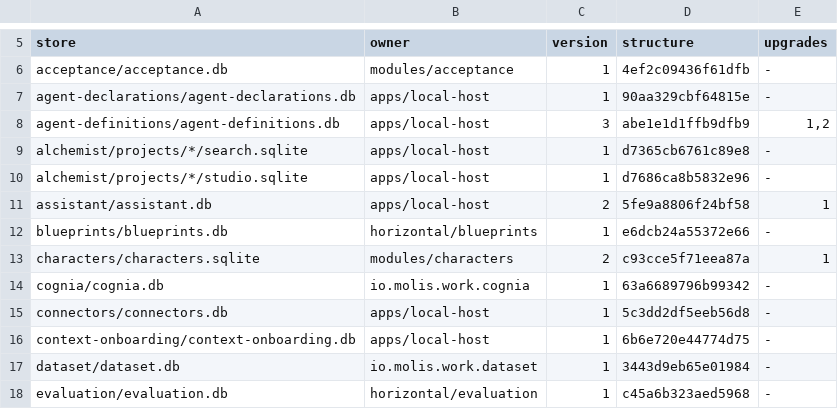
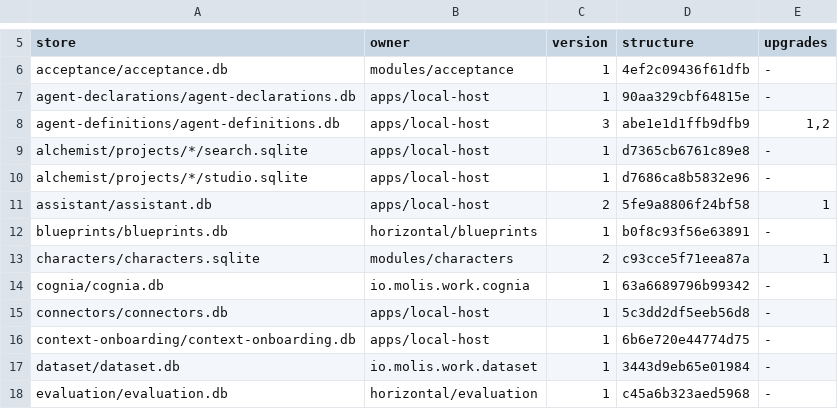
Before and after one commit to molis-ai/molis-work, a TSV file: tooling/gates/schemas/stores.tsv, drawn as a sheet; only a part is shown, gaps mark what is left out.

```diff
--- a/tooling/gates/schemas/stores.tsv
+++ b/tooling/gates/schemas/stores.tsv
@@ -11,3 +11,3 @@ alchemist/projects/*/studio.sqlite	apps/local-host	1	d7686ca8b5832e96	-
 assistant/assistant.db	apps/local-host	2	5fe9a8806f24bf58	1
-blueprints/blueprints.db	horizontal/blueprints	1	e6dcb24a55372e66	-
+blueprints/blueprints.db	horizontal/blueprints	1	b0f8c93f56e63891	-
 characters/characters.sqlite	modules/characters	2	c93cce5f71eea87a	1
```
Also changed, not shown: tooling/gates/actions/host-actions.tsv, 24 other files.
